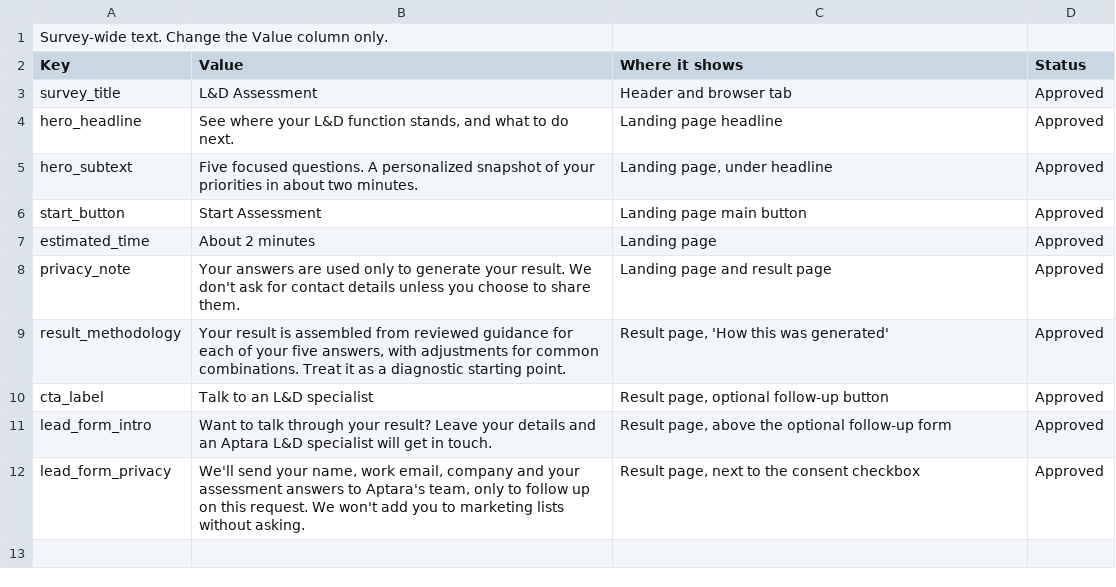
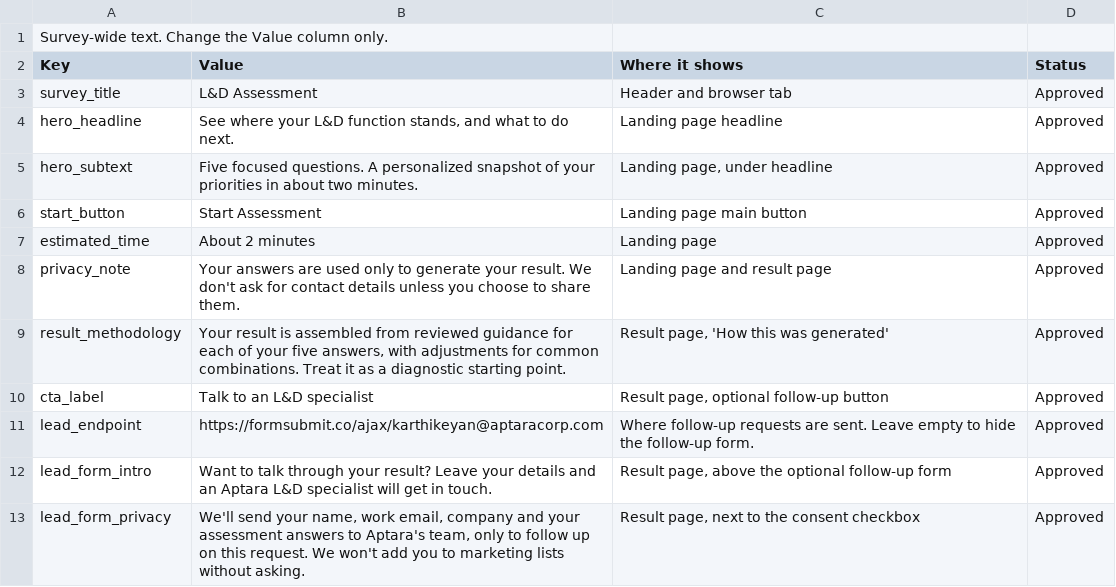
Before and after one commit to kItTuRuLeZ/aptara-survey-redesign, a CSV file: content/Settings.csv, drawn as a sheet.

```diff
--- a/content/Settings.csv
+++ b/content/Settings.csv
@@ -10,2 +10,3 @@ result_methodology,"Your result is assembled from reviewed guidance for each of
 cta_label,Talk to an L&D specialist,"Result page, optional follow-up button",Approved
+lead_endpoint,https://formsubmit.co/ajax/karthikeyan@aptaracorp.com,Where follow-up requests are sent. Leave empty to hide the follow-up form.,Approved
 lead_form_intro,Want to talk through your result? Leave your details and an Aptara L&D specialist will get in touch.,"Result page, above the optional follow-up form",Approved
```
Also changed, not shown: 3 other files.
